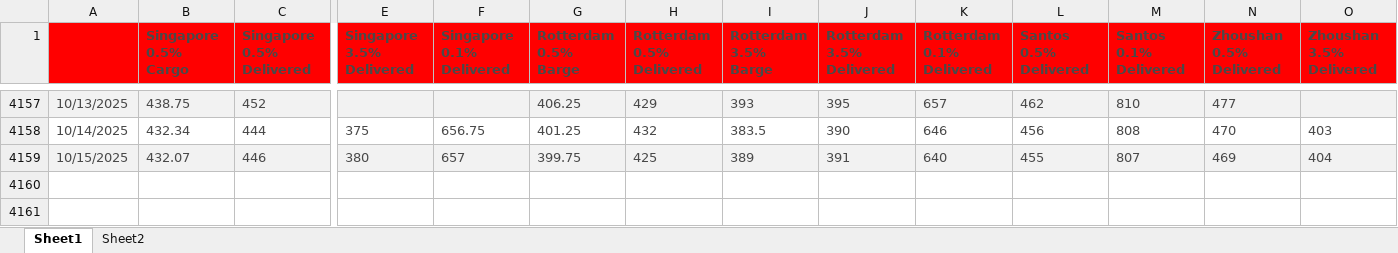
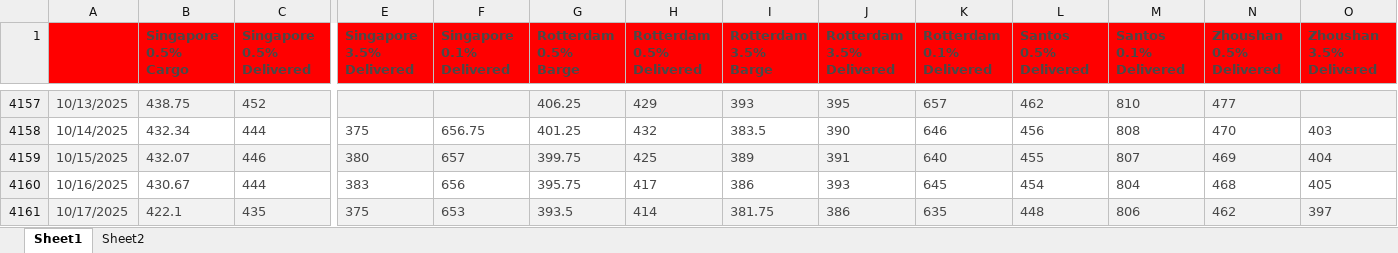
Before and after one commit to huanhuanbass/Bunker, an Excel workbook: Fuel Oil Platts Historical Data.xlsx, sheet Sheet1, drawn as a sheet; only a part is shown, gaps mark what is left out; values as stored, in another font and other column widths than the file's, no borders; rows hold the shown columns only; the diff names each change by its address in the sheet, - before the commit and + after, or states it on an @@ line.

```diff
--- a/Fuel Oil Platts Historical Data.xlsx (sheet Sheet1)
+++ b/Fuel Oil Platts Historical Data.xlsx (sheet Sheet1)
+row 4160: 10/16/2025 | 430.67 | 444 | 383 | 656 | 395.75 | 417 | 386 | 393 | 645 | 454 | 804 | 468 | 405
+row 4161: 10/17/2025 | 422.1 | 435 | 375 | 653 | 393.5 | 414 | 381.75 | 386 | 635 | 448 | 806 | 462 | 397
```
Also changed, not shown: 3 other files.
